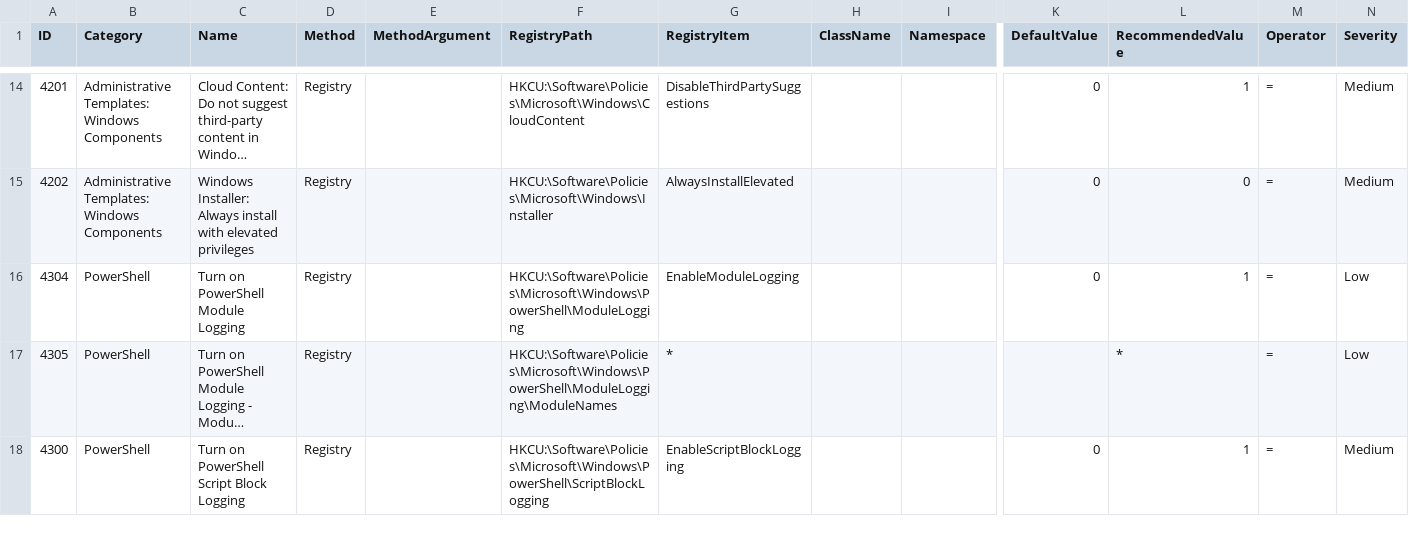
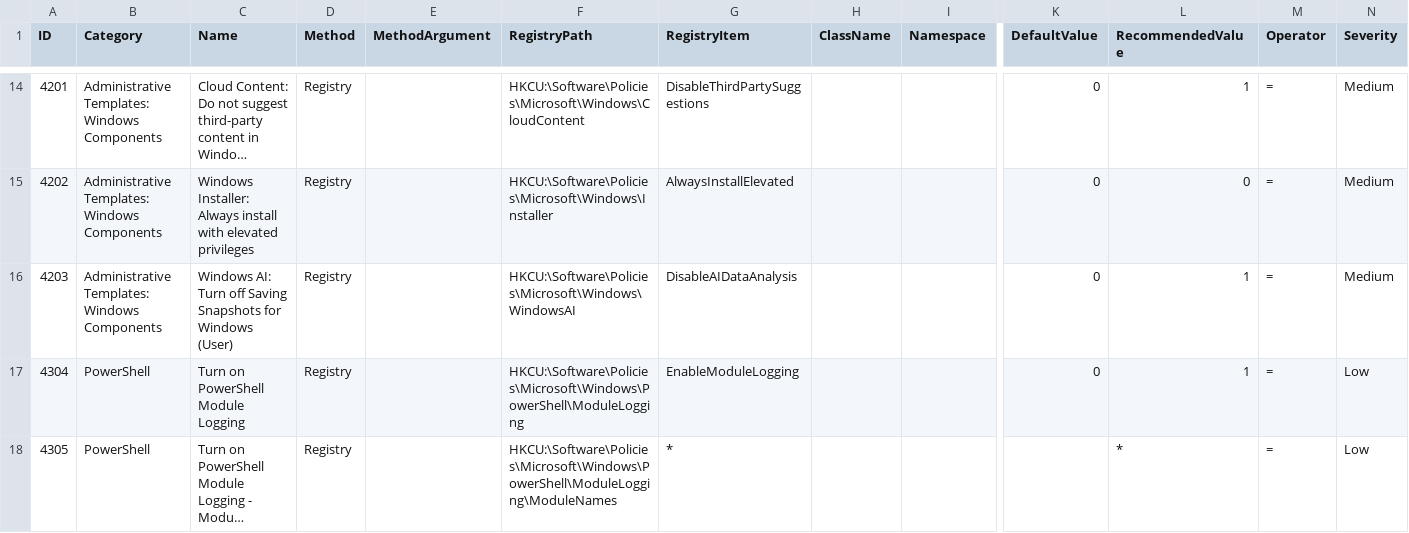
Before and after one commit to 0x6d69636b/windows_hardening, a CSV file: lists/finding_list_0x6d69636b_user.csv, drawn as a sheet; only a part is shown, gaps mark what is left out; the shorter side is filled out with more unchanged rows; long unchanged cells end in …; rows hold the shown columns only; the diff names each change by its address in the sheet, - before the commit and + after, or states it on an @@ line.

```diff
--- a/lists/finding_list_0x6d69636b_user.csv
+++ b/lists/finding_list_0x6d69636b_user.csv
+row 16: 4203 | Administrative Templates: Windows Components | Windows AI: Turn off Saving Snapshots for Windows (User) | Registry |  | HKCU:\Software\Policies\Microsoft\Windows\WindowsAI | DisableAIDataAnalysis |  |  | 0 | 1 | = | Medium
```
Also changed, not shown: lists/finding_list_0x6d69636b_machine.csv, lists/finding_list_translation.csv, 2 other files.
